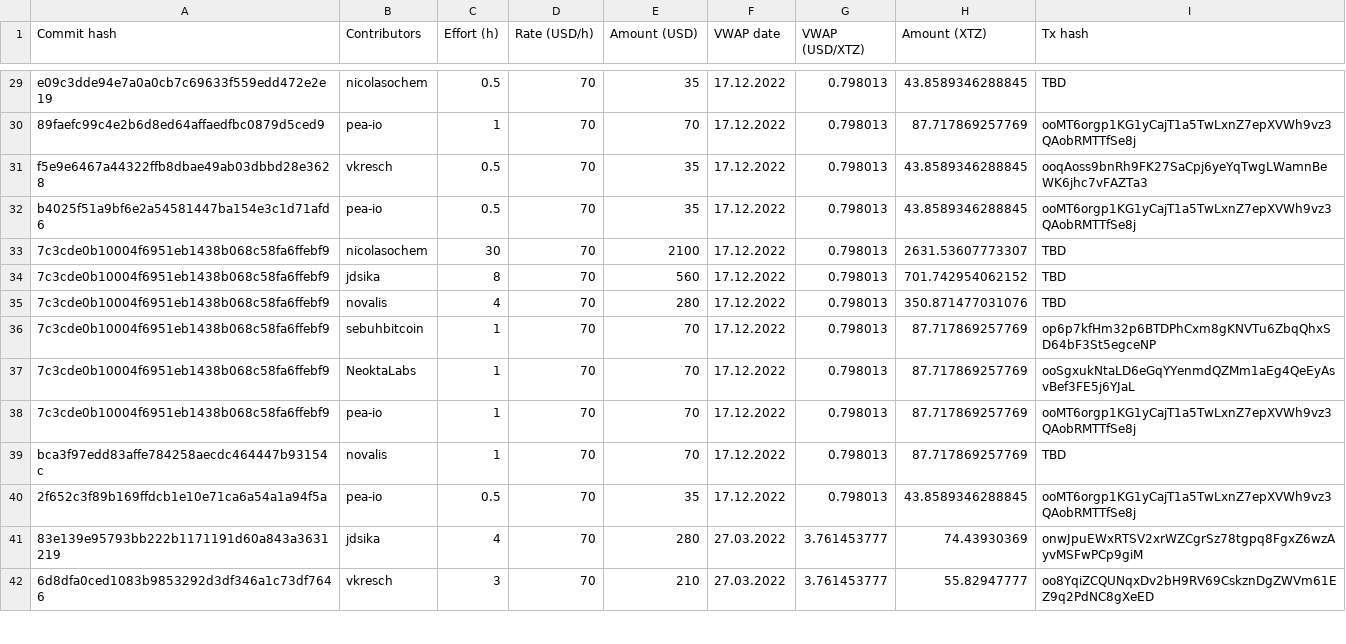
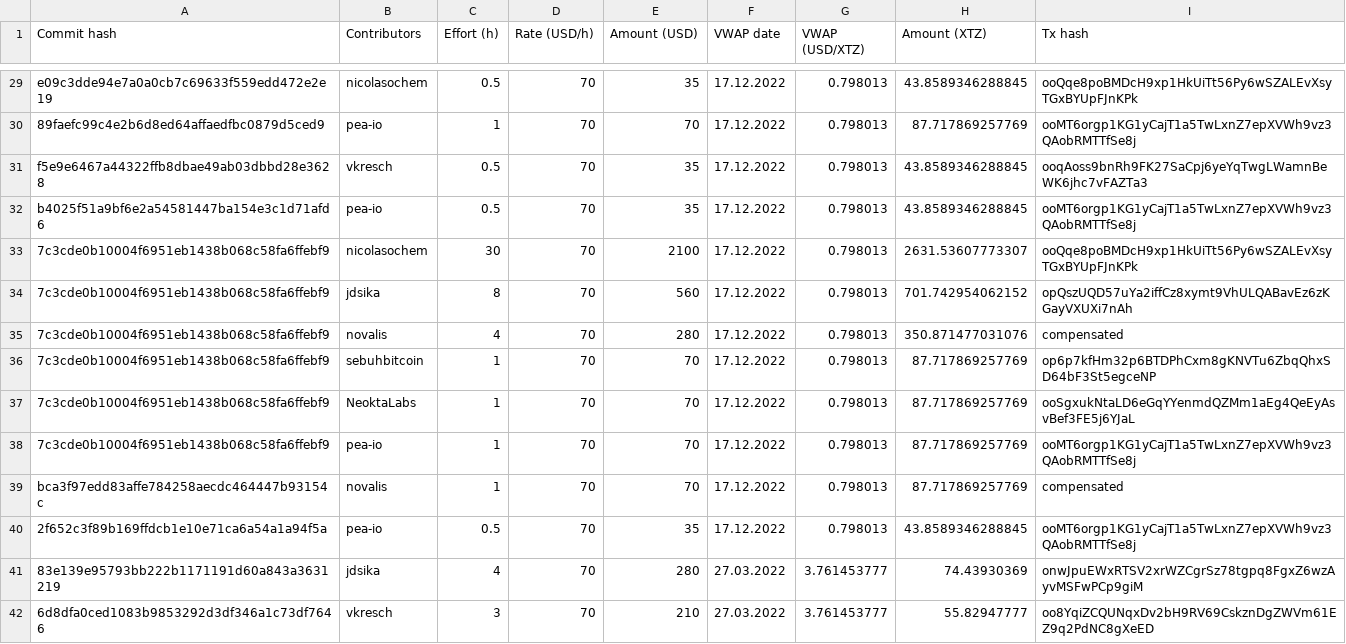
Before and after one commit to tezos-reward-distributor-organization/tezos-reward-distributor, a CSV file: contribution_payment_history.csv, drawn as a sheet; only a part is shown, gaps mark what is left out; the diff covers the shown part only; the diff names each change by its address in the sheet, - before the commit and + after, or states it on an @@ line.

Commit message:
release/v11 cont. (#677)
* add commit hash
* added rvernootenct, jdsika and nicolasochem transaction hash's
* Contributor: jdsika, Effort=compensated
* Reviewer: nicolasochem, Effort=compensated

```diff
--- a/contribution_payment_history.csv
+++ b/contribution_payment_history.csv
-I29 (Tx hash): TBD
+I29 (Tx hash): ooQqe8poBMDcH9xp1HkUiTt56Py6wSZALEvXsyTGxBYUpFJnKPk
-I33 (Tx hash): TBD
+I33 (Tx hash): ooQqe8poBMDcH9xp1HkUiTt56Py6wSZALEvXsyTGxBYUpFJnKPk
-I34 (Tx hash): TBD
+I34 (Tx hash): opQszUQD57uYa2iffCz8xymt9VhULQABavEz6zKGayVXUXi7nAh
-I35 (Tx hash): TBD
+I35 (Tx hash): compensated
-I39 (Tx hash): TBD
+I39 (Tx hash): compensated
```
Also changed, not shown: 20 edited cells elsewhere in this file.
